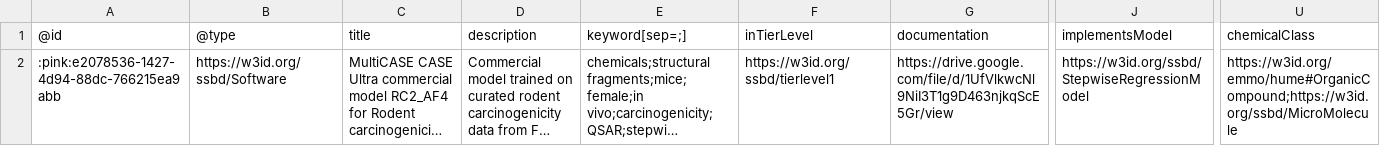
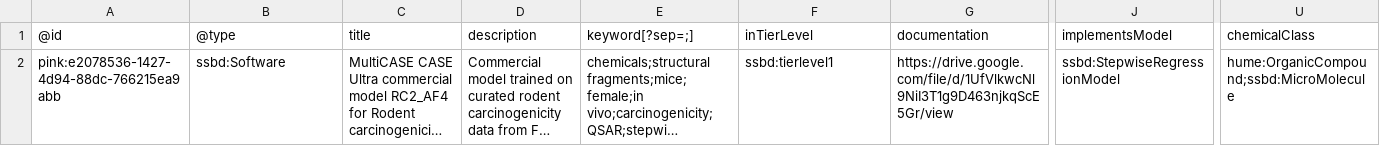
Before and after one commit to PINK-project/PINK-annotation-schema, a CSV file: example_spreadsheets/software_release_example.csv, drawn as a sheet; only a part is shown, gaps mark what is left out; long unchanged cells end in …; the diff names each change by its address in the sheet, - before the commit and + after, or states it on an @@ line.

```diff
--- a/example_spreadsheets/software_release_example.csv
+++ b/example_spreadsheets/software_release_example.csv
-E1: keyword[sep=;]
+E1: keyword[?sep=;]
-A2 (@id): :pink:e2078536-1427-4d94-88dc-766215ea9abb
+A2 (@id): pink:e2078536-1427-4d94-88dc-766215ea9abb
-B2 (@type): https://w3id.org/ssbd/Software
+B2 (@type): ssbd:Software
-F2 (inTierLevel): https://w3id.org/ssbd/tierlevel1
+F2 (inTierLevel): ssbd:tierlevel1
-J2 (implementsModel): https://w3id.org/ssbd/StepwiseRegressionModel
+J2 (implementsModel): ssbd:StepwiseRegressionModel
-U2 (chemicalClass): https://w3id.org/emmo/hume#OrganicCompound;https://w3id.org/ssbd/MicroMolecule
+U2 (chemicalClass): hume:OrganicCompound;ssbd:MicroMolecule
```
Also changed, not shown: example_spreadsheets/computation_type_example.csv, example_spreadsheets/dataset_type_example.csv.
